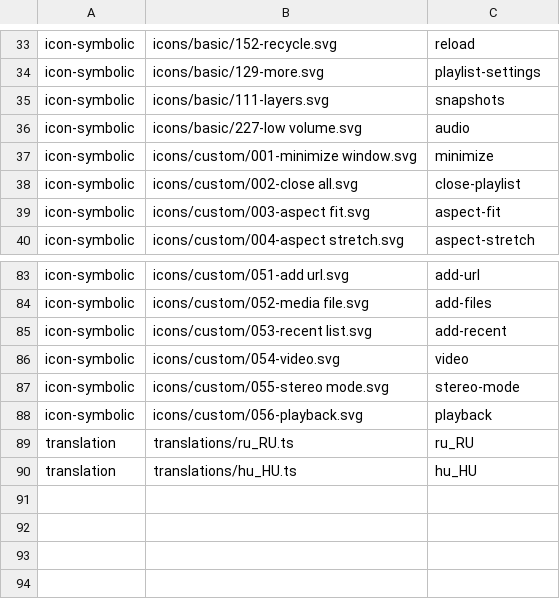
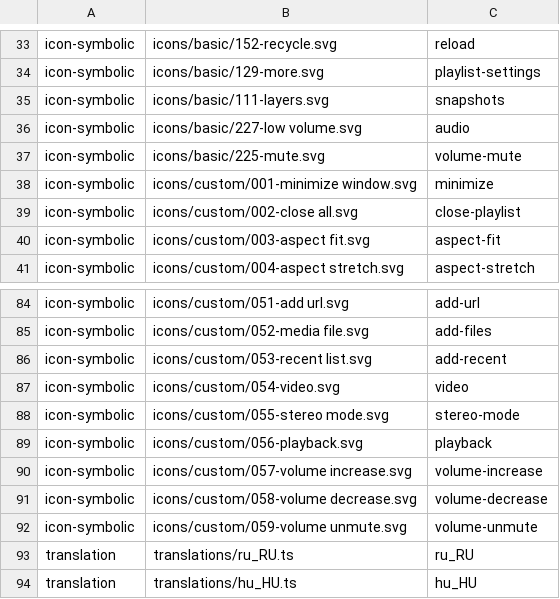
Before and after one commit to vzhd1701/gridplayer, a CSV file: resources/resources.csv, drawn as a sheet; only a part is shown, gaps mark what is left out; the diff names each change by its address in the sheet, - before the commit and + after, or states it on an @@ line.

Commit message:
feat: add volume controls into context menu

```diff
--- a/resources/resources.csv
+++ b/resources/resources.csv
+row 37: icon-symbolic | icons/basic/225-mute.svg | volume-mute
+row 90: icon-symbolic | icons/custom/057-volume increase.svg | volume-increase
+row 91: icon-symbolic | icons/custom/058-volume decrease.svg | volume-decrease
+row 92: icon-symbolic | icons/custom/059-volume unmute.svg | volume-unmute
```
Also changed, not shown: 9 other files.
